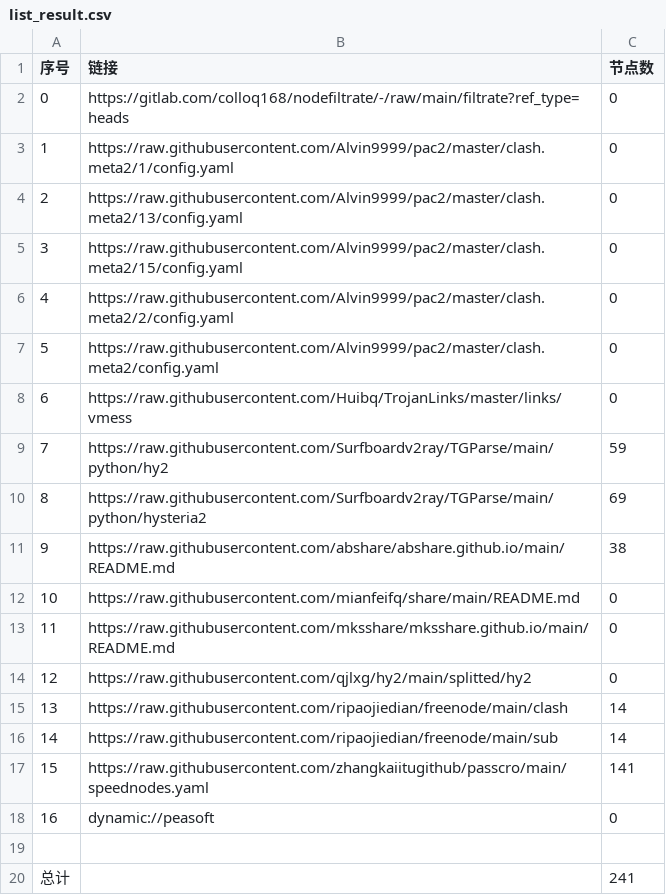
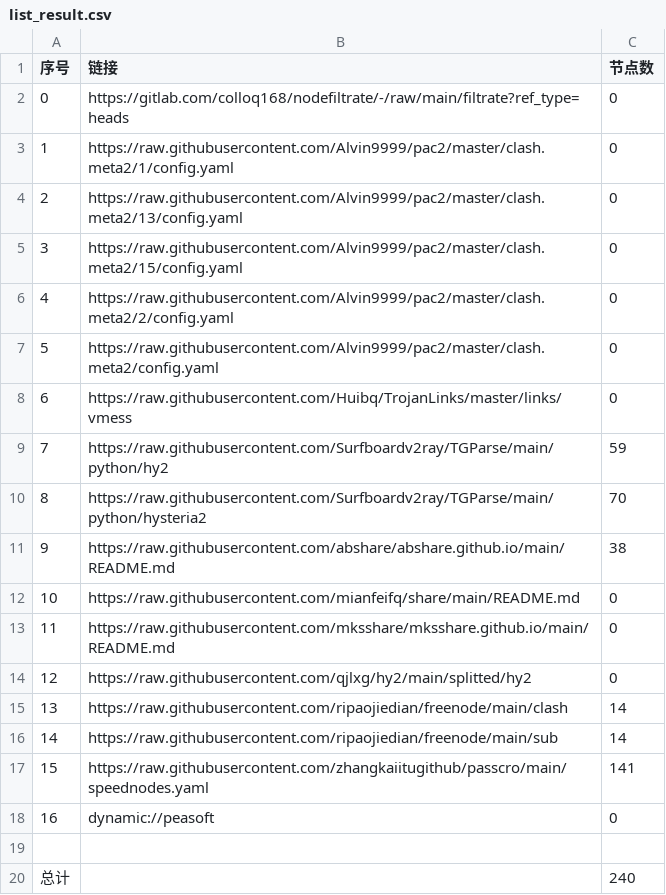
Before and after one commit to LYXCQX/NoMoreWalls, a CSV file: list_result.csv, drawn as a sheet.

```diff
--- a/list_result.csv
+++ b/list_result.csv
@@ -9,3 +9,3 @@
 7,https://raw.githubusercontent.com/Surfboardv2ray/TGParse/main/python/hy2,59
-8,https://raw.githubusercontent.com/Surfboardv2ray/TGParse/main/python/hysteria2,69
+8,https://raw.githubusercontent.com/Surfboardv2ray/TGParse/main/python/hysteria2,70
 9,https://raw.githubusercontent.com/abshare/abshare.github.io/main/README.md,38
@@ -19,2 +19,2 @@
 
-总计,,241
+总计,,240
```
Also changed, not shown: 16 other files.
